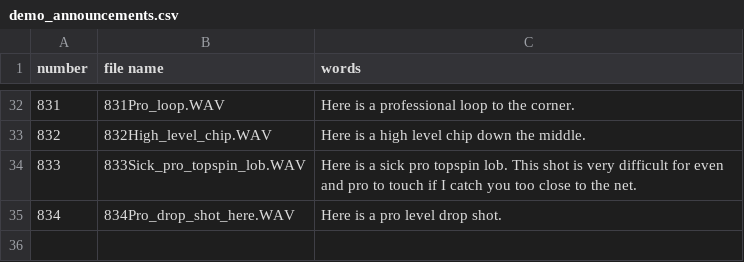
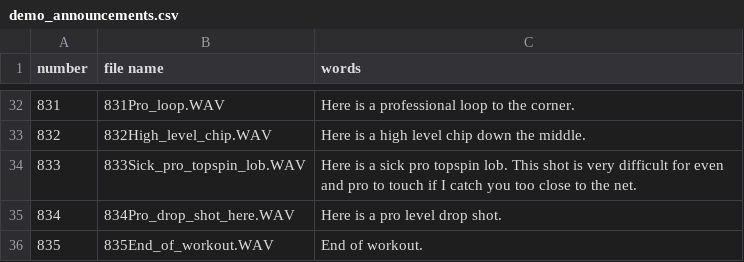
Before and after one commit to davidcjordan/tts_polly, a CSV file: demo_announcements.csv, drawn as a sheet; only a part is shown, gaps mark what is left out.

Commit message:
add End_of_workout

```diff
--- a/demo_announcements.csv
+++ b/demo_announcements.csv
@@ -35 +35,2 @@ number,file name,words
 834,834Pro_drop_shot_here.WAV,Here is a pro level drop shot.
+835,835End_of_workout.WAV,End of workout.
```
